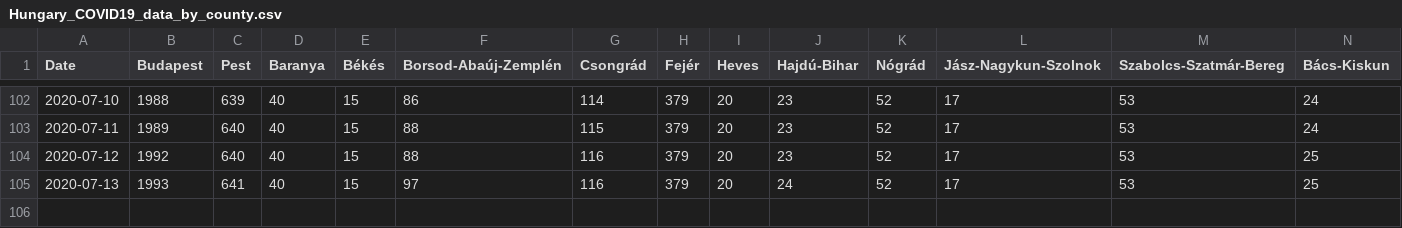
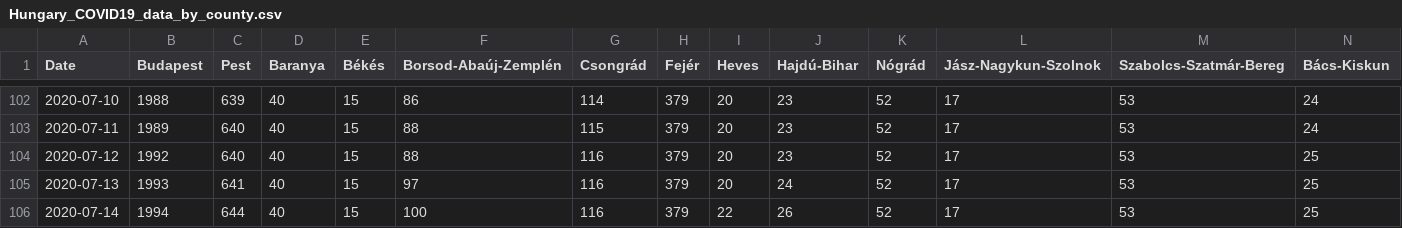
Before and after one commit to nickgon/Hungary-COVID19-Data, a CSV file: Hungary_COVID19_data_by_county.csv, drawn as a sheet; only a part is shown, gaps mark what is left out; rows hold the shown columns only; the diff names each change by its address in the sheet, - before the commit and + after, or states it on an @@ line.

```diff
--- a/Hungary_COVID19_data_by_county.csv
+++ b/Hungary_COVID19_data_by_county.csv
+row 106: 2020-07-14 | 1994 | 644 | 40 | 15 | 100 | 116 | 379 | 22 | 26 | 52 | 17 | 53 | 25
```
Also changed, not shown: Hungary_COVID19_data_total.csv, 1 other file.
